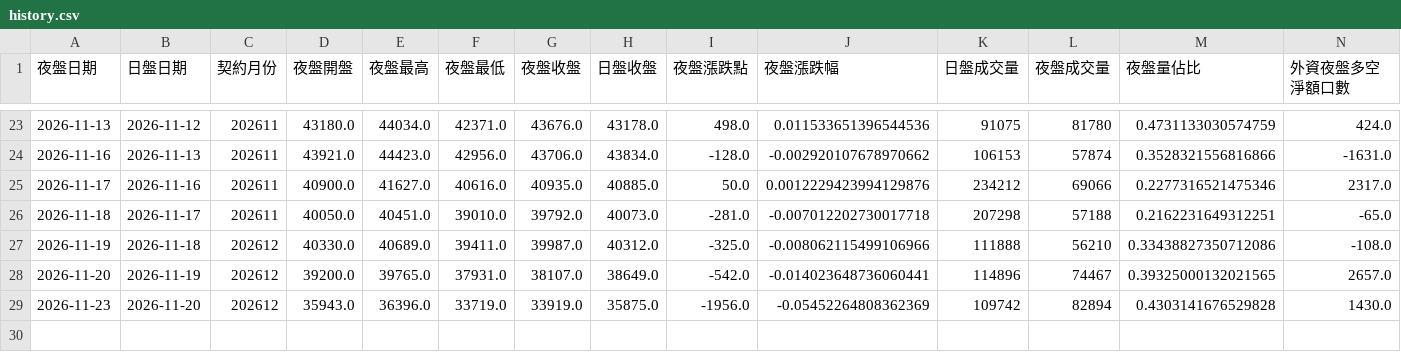
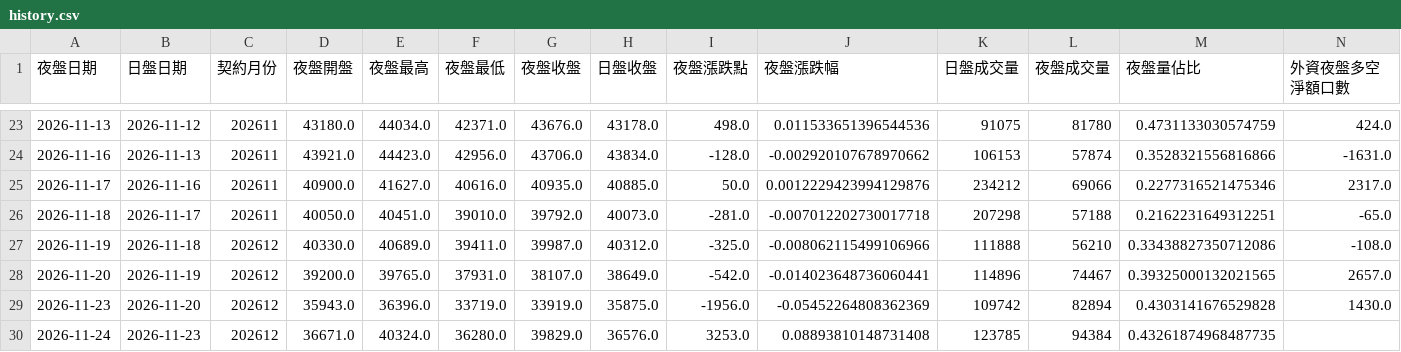
Before and after one commit to jenny-smart/investment-system, a CSV file: data/night_futures/history.csv, drawn as a sheet; only a part is shown, gaps mark what is left out; rows hold the shown columns only; the diff names each change by its address in the sheet, - before the commit and + after, or states it on an @@ line.

```diff
--- a/data/night_futures/history.csv
+++ b/data/night_futures/history.csv
+row 30: 2026-11-24 | 2026-11-23 | 202612 | 36671.0 | 40324.0 | 36280.0 | 39829.0 | 36576.0 | 3253.0 | 0.08893810148731408 | 123785 | 94384 | 0.43261874968487735
```
Also changed, not shown: 1 other file.
